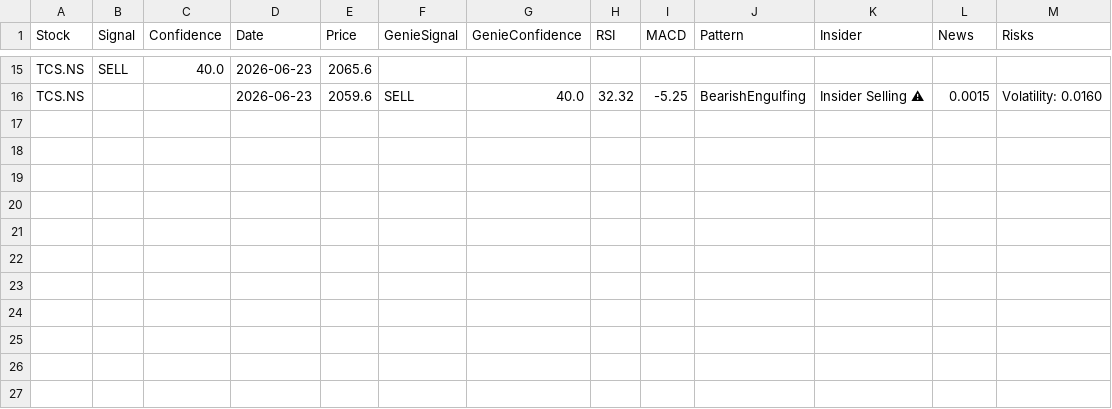
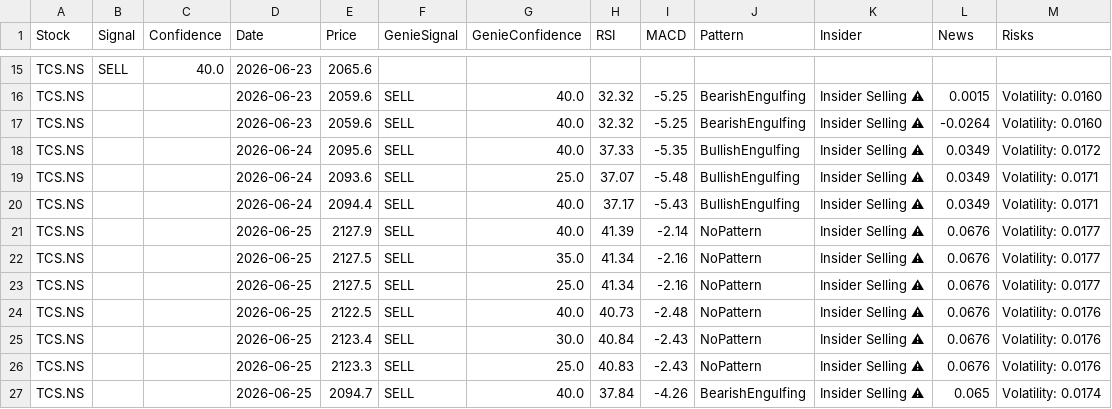
Before and after one commit to marksolutions2021/kubergenie, a CSV file: kubergenie/data/TCS_NS_indicators.csv, drawn as a sheet; only a part is shown, gaps mark what is left out; the diff names each change by its address in the sheet, - before the commit and + after, or states it on an @@ line.

```diff
--- a/kubergenie/data/TCS_NS_indicators.csv
+++ b/kubergenie/data/TCS_NS_indicators.csv
+row 17: TCS.NS |  |  | 2026-06-23 | 2059.6 | SELL | 40.0 | 32.32 | -5.25 | BearishEngulfing | Insider Selling ⚠ | -0.0264 | Volatility: 0.0160
+row 18: TCS.NS |  |  | 2026-06-24 | 2095.6 | SELL | 40.0 | 37.33 | -5.35 | BullishEngulfing | Insider Selling ⚠ | 0.0349 | Volatility: 0.0172
+row 19: TCS.NS |  |  | 2026-06-24 | 2093.6 | SELL | 25.0 | 37.07 | -5.48 | BullishEngulfing | Insider Selling ⚠ | 0.0349 | Volatility: 0.0171
+row 20: TCS.NS |  |  | 2026-06-24 | 2094.4 | SELL | 40.0 | 37.17 | -5.43 | BullishEngulfing | Insider Selling ⚠ | 0.0349 | Volatility: 0.0171
+row 21: TCS.NS |  |  | 2026-06-25 | 2127.9 | SELL | 40.0 | 41.39 | -2.14 | NoPattern | Insider Selling ⚠ | 0.0676 | Volatility: 0.0177
+row 22: TCS.NS |  |  | 2026-06-25 | 2127.5 | SELL | 35.0 | 41.34 | -2.16 | NoPattern | Insider Selling ⚠ | 0.0676 | Volatility: 0.0177
+row 23: TCS.NS |  |  | 2026-06-25 | 2127.5 | SELL | 25.0 | 41.34 | -2.16 | NoPattern | Insider Selling ⚠ | 0.0676 | Volatility: 0.0177
+row 24: TCS.NS |  |  | 2026-06-25 | 2122.5 | SELL | 40.0 | 40.73 | -2.48 | NoPattern | Insider Selling ⚠ | 0.0676 | Volatility: 0.0176
+row 25: TCS.NS |  |  | 2026-06-25 | 2123.4 | SELL | 30.0 | 40.84 | -2.43 | NoPattern | Insider Selling ⚠ | 0.0676 | Volatility: 0.0176
+row 26: TCS.NS |  |  | 2026-06-25 | 2123.3 | SELL | 25.0 | 40.83 | -2.43 | NoPattern | Insider Selling ⚠ | 0.0676 | Volatility: 0.0176
+row 27: TCS.NS |  |  | 2026-06-25 | 2094.7 | SELL | 40.0 | 37.84 | -4.26 | BearishEngulfing | Insider Selling ⚠ | 0.065 | Volatility: 0.0174
```
Also changed, not shown: kubergenie/data/RELIANCE_NS_indicators.csv, kubergenie/data/WIPRO_NS_indicators.csv, 55 other files.
